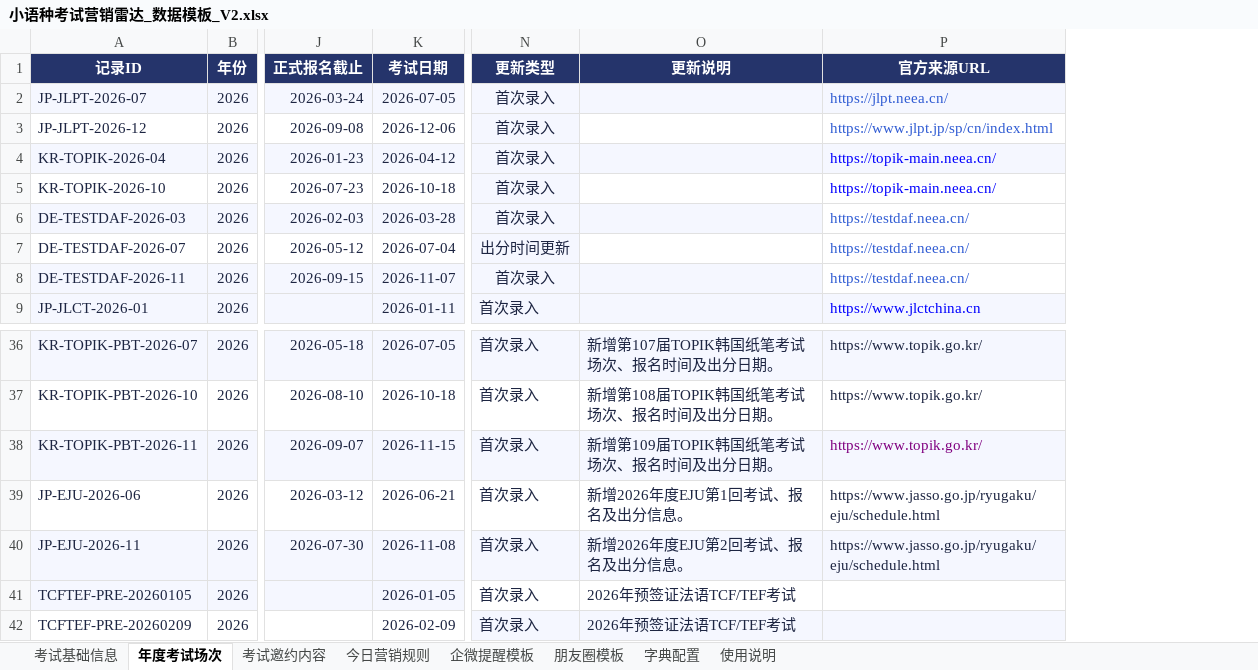
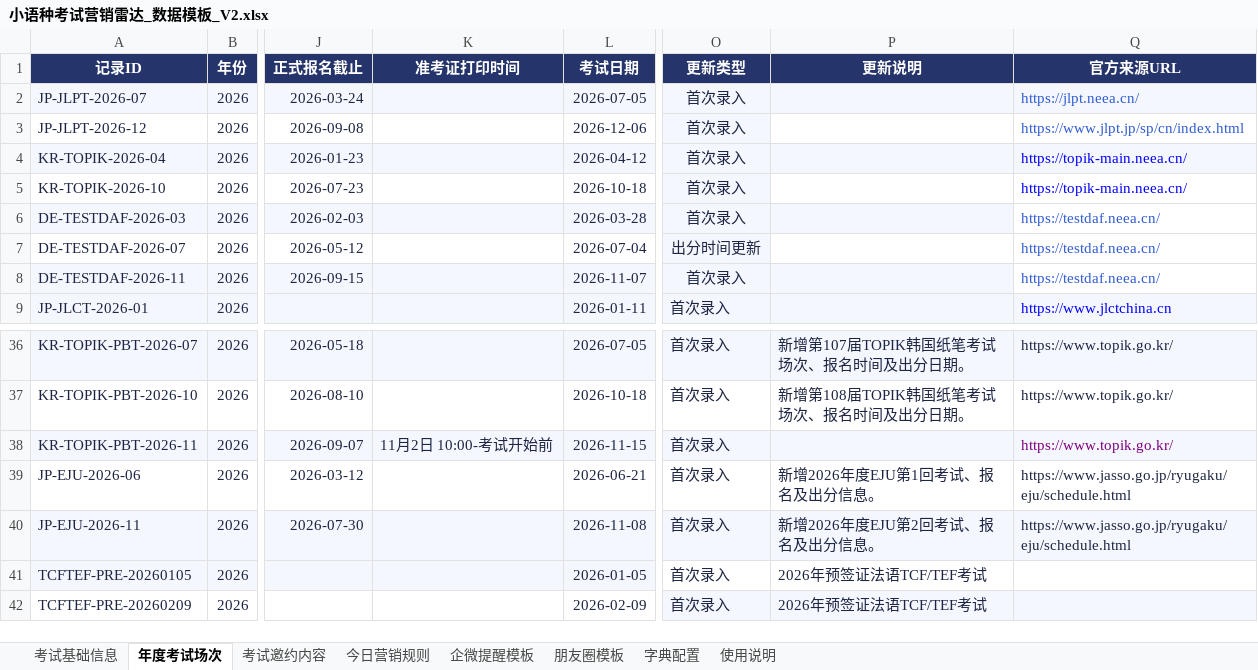
Before and after one commit to shinywaycui/exam-radar, an Excel workbook: 小语种考试营销雷达_数据模板_V2.xlsx, sheet 年度考试场次, drawn as a sheet; only a part is shown, gaps mark what is left out; values as stored, in another font and other column widths than the file's, no borders; addresses are those after the commit; the diff names each change by its address in the sheet, - before the commit and + after, or states it on an @@ line.

```diff
--- a/小语种考试营销雷达_数据模板_V2.xlsx (sheet 年度考试场次)
+++ b/小语种考试营销雷达_数据模板_V2.xlsx (sheet 年度考试场次)
+column K (准考证打印时间), row 38: 11月2日 10:00-考试开始前
-P38 (更新说明): 新增第109届TOPIK韩国纸笔考试场次、报名时间及出分日期。
+P38 (更新说明): (empty)
```
Also changed, not shown: 1 other file.
